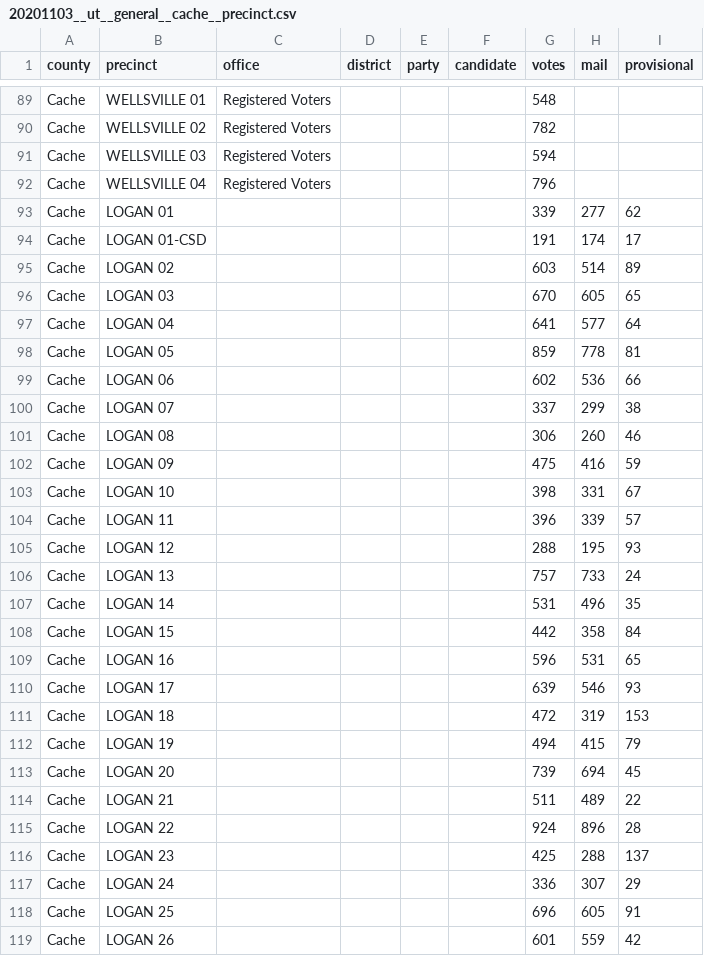
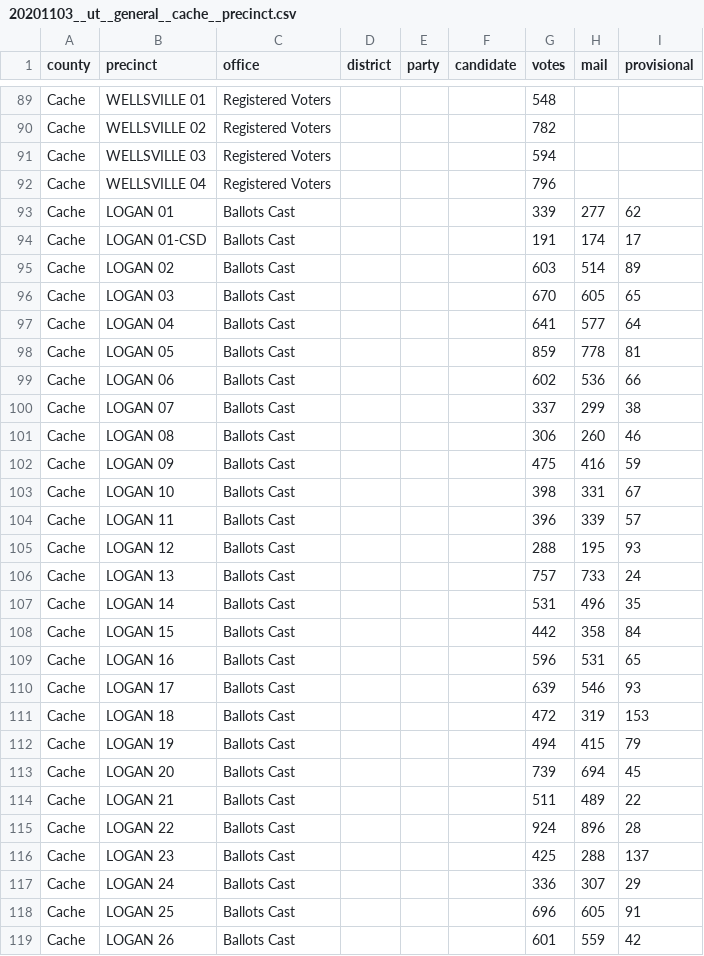
Before and after one commit to openelections/openelections-data-ut, a CSV file: 2020/counties/20201103__ut__general__cache__precinct.csv, drawn as a sheet; only a part is shown, gaps mark what is left out; the diff covers the shown part only.

```diff
--- a/2020/counties/20201103__ut__general__cache__precinct.csv
+++ b/2020/counties/20201103__ut__general__cache__precinct.csv
@@ -92,28 +92,28 @@ Cache,WELLSVILLE 03,Registered Voters,,,,594,,
 Cache,WELLSVILLE 04,Registered Voters,,,,796,,
-Cache,LOGAN 01,,,,,339,277,62
-Cache,LOGAN 01-CSD,,,,,191,174,17
-Cache,LOGAN 02,,,,,603,514,89
-Cache,LOGAN 03,,,,,670,605,65
-Cache,LOGAN 04,,,,,641,577,64
-Cache,LOGAN 05,,,,,859,778,81
-Cache,LOGAN 06,,,,,602,536,66
-Cache,LOGAN 07,,,,,337,299,38
-Cache,LOGAN 08,,,,,306,260,46
-Cache,LOGAN 09,,,,,475,416,59
-Cache,LOGAN 10,,,,,398,331,67
-Cache,LOGAN 11,,,,,396,339,57
-Cache,LOGAN 12,,,,,288,195,93
-Cache,LOGAN 13,,,,,757,733,24
-Cache,LOGAN 14,,,,,531,496,35
-Cache,LOGAN 15,,,,,442,358,84
-Cache,LOGAN 16,,,,,596,531,65
-Cache,LOGAN 17,,,,,639,546,93
-Cache,LOGAN 18,,,,,472,319,153
-Cache,LOGAN 19,,,,,494,415,79
-Cache,LOGAN 20,,,,,739,694,45
-Cache,LOGAN 21,,,,,511,489,22
-Cache,LOGAN 22,,,,,924,896,28
-Cache,LOGAN 23,,,,,425,288,137
-Cache,LOGAN 24,,,,,336,307,29
-Cache,LOGAN 25,,,,,696,605,91
-Cache,LOGAN 26,,,,,601,559,42
+Cache,LOGAN 01,Ballots Cast,,,,339,277,62
+Cache,LOGAN 01-CSD,Ballots Cast,,,,191,174,17
+Cache,LOGAN 02,Ballots Cast,,,,603,514,89
+Cache,LOGAN 03,Ballots Cast,,,,670,605,65
+Cache,LOGAN 04,Ballots Cast,,,,641,577,64
+Cache,LOGAN 05,Ballots Cast,,,,859,778,81
+Cache,LOGAN 06,Ballots Cast,,,,602,536,66
+Cache,LOGAN 07,Ballots Cast,,,,337,299,38
+Cache,LOGAN 08,Ballots Cast,,,,306,260,46
+Cache,LOGAN 09,Ballots Cast,,,,475,416,59
+Cache,LOGAN 10,Ballots Cast,,,,398,331,67
+Cache,LOGAN 11,Ballots Cast,,,,396,339,57
+Cache,LOGAN 12,Ballots Cast,,,,288,195,93
+Cache,LOGAN 13,Ballots Cast,,,,757,733,24
+Cache,LOGAN 14,Ballots Cast,,,,531,496,35
+Cache,LOGAN 15,Ballots Cast,,,,442,358,84
+Cache,LOGAN 16,Ballots Cast,,,,596,531,65
+Cache,LOGAN 17,Ballots Cast,,,,639,546,93
+Cache,LOGAN 18,Ballots Cast,,,,472,319,153
+Cache,LOGAN 19,Ballots Cast,,,,494,415,79
+Cache,LOGAN 20,Ballots Cast,,,,739,694,45
+Cache,LOGAN 21,Ballots Cast,,,,511,489,22
+Cache,LOGAN 22,Ballots Cast,,,,924,896,28
+Cache,LOGAN 23,Ballots Cast,,,,425,288,137
+Cache,LOGAN 24,Ballots Cast,,,,336,307,29
+Cache,LOGAN 25,Ballots Cast,,,,696,605,91
+Cache,LOGAN 26,Ballots Cast,,,,601,559,42
```
Also changed, not shown: 64 edited cells elsewhere in this file, 2018/counties/20181106__ut__general__sevier__precinct.csv, 2018/counties/20181106__ut__general__summit__precinct.csv, 3 other files.
